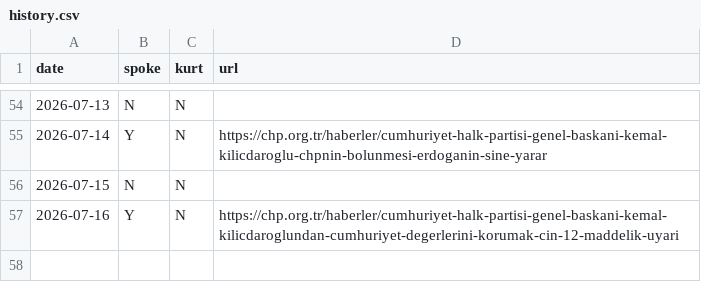
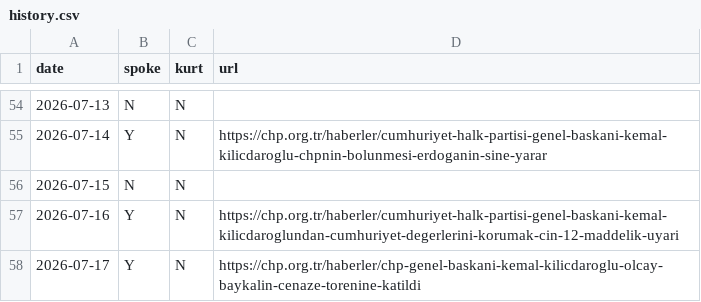
Before and after one commit to ayberkyagiz/ozelkurtdedimi, a CSV file: history.csv, drawn as a sheet; only a part is shown, gaps mark what is left out; the diff names each change by its address in the sheet, - before the commit and + after, or states it on an @@ line.

```diff
--- a/history.csv
+++ b/history.csv
+row 58: 2026-07-17 | Y | N | https://chp.org.tr/haberler/chp-genel-baskani-kemal-kilicdaroglu-olcay-baykalin-cenaze-torenine-katildi
```
Also changed, not shown: 1 other file.
